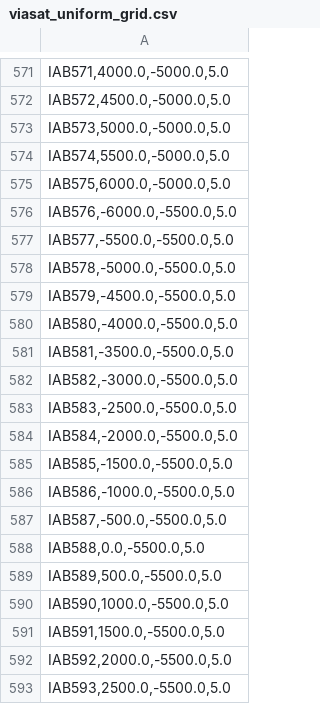
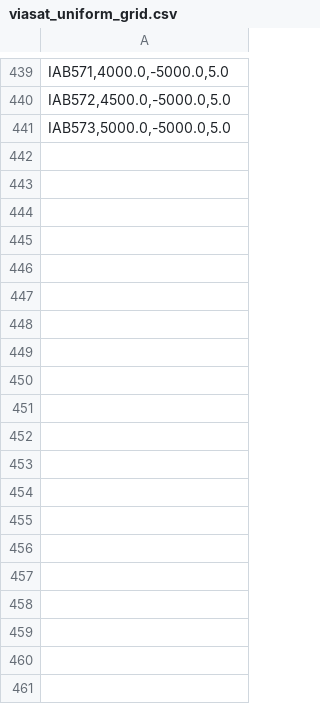
Before and after one commit to signetlabdei/ns3-IAB, a CSV file: viasat_uniform_grid.csv, drawn as a sheet; only a part is shown, gaps mark what is left out; the diff covers the shown part only; the diff names each change by its address in the sheet, - before the commit and + after, or states it on an @@ line.

```diff
--- a/viasat_uniform_grid.csv
+++ b/viasat_uniform_grid.csv
-row 574: IAB574,5500.0,-5000.0,5.0
-row 575: IAB575,6000.0,-5000.0,5.0
-row 576: IAB576,-6000.0,-5500.0,5.0
-row 577: IAB577,-5500.0,-5500.0,5.0
-row 578: IAB578,-5000.0,-5500.0,5.0
-row 579: IAB579,-4500.0,-5500.0,5.0
-row 580: IAB580,-4000.0,-5500.0,5.0
-row 581: IAB581,-3500.0,-5500.0,5.0
-row 582: IAB582,-3000.0,-5500.0,5.0
-row 583: IAB583,-2500.0,-5500.0,5.0
-row 584: IAB584,-2000.0,-5500.0,5.0
-row 585: IAB585,-1500.0,-5500.0,5.0
-row 586: IAB586,-1000.0,-5500.0,5.0
-row 587: IAB587,-500.0,-5500.0,5.0
-row 588: IAB588,0.0,-5500.0,5.0
-row 589: IAB589,500.0,-5500.0,5.0
-row 590: IAB590,1000.0,-5500.0,5.0
-row 591: IAB591,1500.0,-5500.0,5.0
-row 592: IAB592,2000.0,-5500.0,5.0
-row 593: IAB593,2500.0,-5500.0,5.0
```
Also changed, not shown: 164 removed rows elsewhere in this file, 3 other files.
